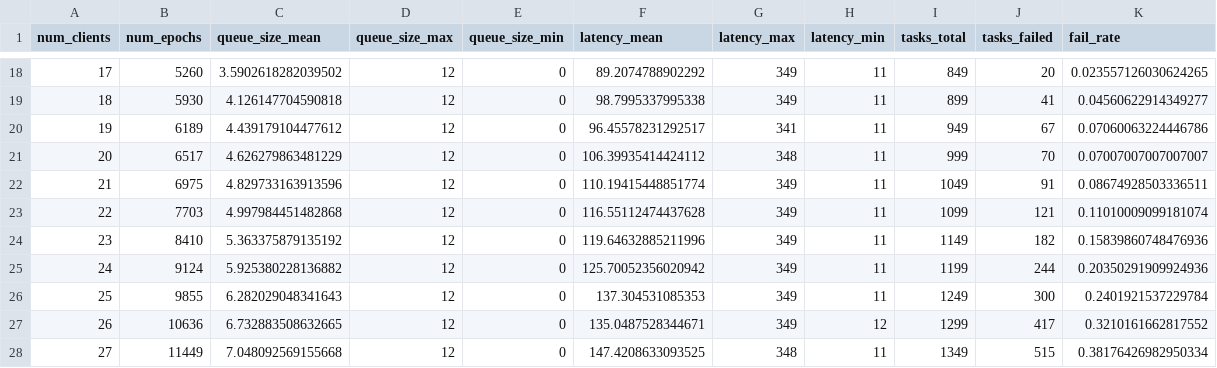
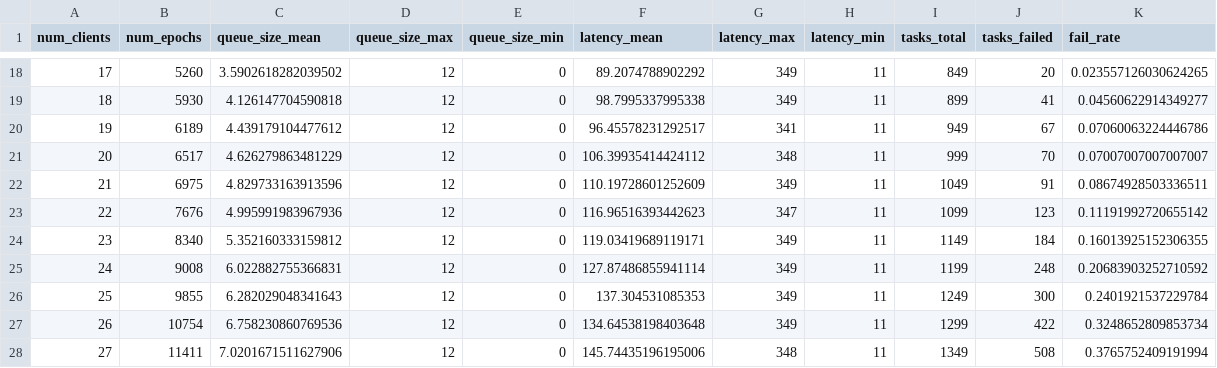
Before and after one commit to yuenmh/discrete-event-sim, a CSV file: result.csv, drawn as a sheet; only a part is shown, gaps mark what is left out; the diff covers the shown part only.

```diff
--- a/result.csv
+++ b/result.csv
@@ -21,8 +21,8 @@ num_clients,num_epochs,queue_size_mean,queue_size_max,queue_size_min,latency_mea
 20,6517,4.626279863481229,12,0,106.39935414424112,348,11,999,70,0.07007007007007007
-21,6975,4.829733163913596,12,0,110.19415448851774,349,11,1049,91,0.08674928503336511
-22,7703,4.997984451482868,12,0,116.55112474437628,349,11,1099,121,0.11010009099181074
-23,8410,5.363375879135192,12,0,119.64632885211996,349,11,1149,182,0.15839860748476936
-24,9124,5.925380228136882,12,0,125.70052356020942,349,11,1199,244,0.20350291909924936
+21,6975,4.829733163913596,12,0,110.19728601252609,349,11,1049,91,0.08674928503336511
+22,7676,4.995991983967936,12,0,116.96516393442623,347,11,1099,123,0.11191992720655142
+23,8340,5.352160333159812,12,0,119.03419689119171,349,11,1149,184,0.16013925152306355
+24,9008,6.022882755366831,12,0,127.87486855941114,349,11,1199,248,0.20683903252710592
 25,9855,6.282029048341643,12,0,137.304531085353,349,11,1249,300,0.2401921537229784
-26,10636,6.732883508632665,12,0,135.0487528344671,349,12,1299,417,0.3210161662817552
-27,11449,7.048092569155668,12,0,147.4208633093525,348,11,1349,515,0.38176426982950334
+26,10754,6.758230860769536,12,0,134.64538198403648,349,11,1299,422,0.3248652809853734
+27,11411,7.0201671511627906,12,0,145.74435196195006,348,11,1349,508,0.3765752409191994
```
Also changed, not shown: 74 edited cells elsewhere in this file, 2 other files.
